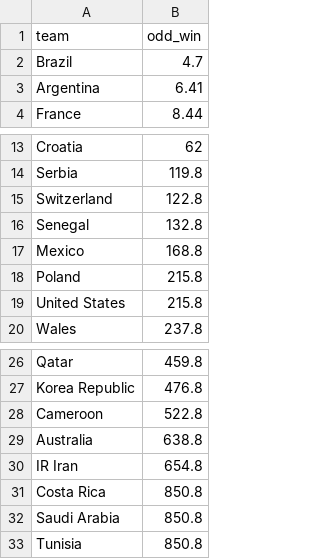
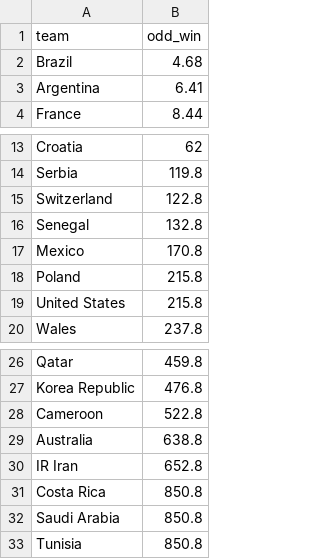
Before and after one commit to araupontones/CariQuiniela, a CSV file: data/3.clean/ind_ods_winner.csv, drawn as a sheet; only a part is shown, gaps mark what is left out.

Commit message:
Wallee: Thu Nov 17 00:05:01 2022

```diff
--- a/data/3.clean/ind_ods_winner.csv
+++ b/data/3.clean/ind_ods_winner.csv
@@ -1,3 +1,3 @@
 team,odd_win
-Brazil,4.7
+Brazil,4.68
 Argentina,6.41
@@ -16,3 +16,3 @@ Switzerland,122.8
 Senegal,132.8
-Mexico,168.8
+Mexico,170.8
 Poland,215.8
@@ -29,3 +29,3 @@ Cameroon,522.8
 Australia,638.8
-IR Iran,654.8
+IR Iran,652.8
 Costa Rica,850.8
```
